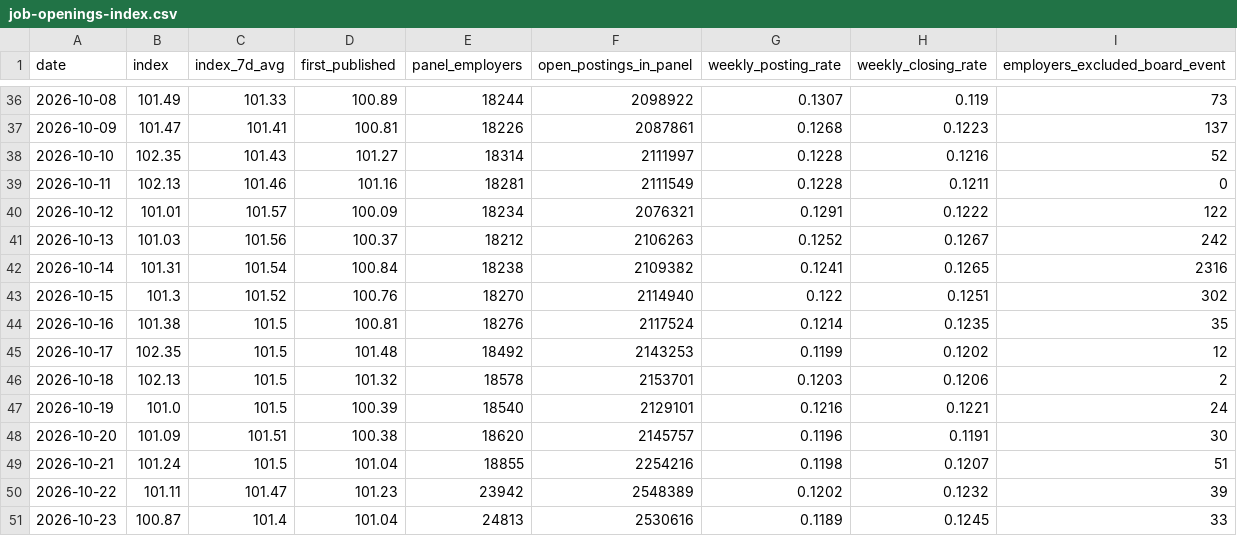
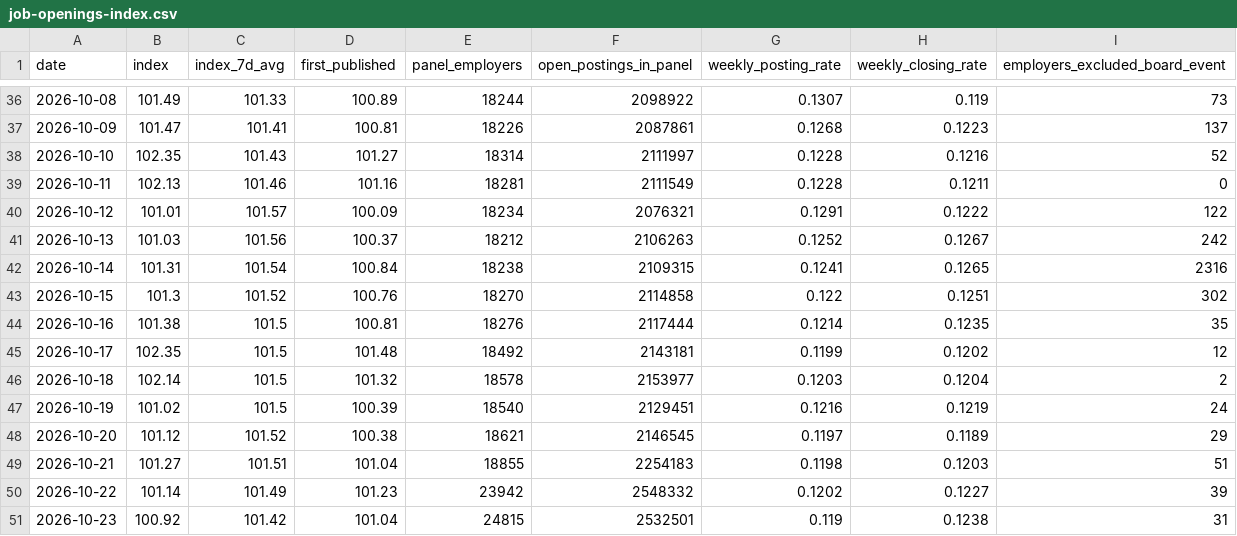
Before and after one commit to veritahire/us-job-openings-index, a CSV file: data/job-openings-index.csv, drawn as a sheet; only a part is shown, gaps mark what is left out; the diff covers the shown part only.

```diff
--- a/data/job-openings-index.csv
+++ b/data/job-openings-index.csv
@@ -41,11 +41,11 @@ date,index,index_7d_avg,first_published,panel_employers,open_postings_in_panel,w
 2026-10-13,101.03,101.56,100.37,18212,2106263,0.1252,0.1267,242
-2026-10-14,101.31,101.54,100.84,18238,2109382,0.1241,0.1265,2316
-2026-10-15,101.3,101.52,100.76,18270,2114940,0.122,0.1251,302
-2026-10-16,101.38,101.5,100.81,18276,2117524,0.1214,0.1235,35
-2026-10-17,102.35,101.5,101.48,18492,2143253,0.1199,0.1202,12
-2026-10-18,102.13,101.5,101.32,18578,2153701,0.1203,0.1206,2
-2026-10-19,101.0,101.5,100.39,18540,2129101,0.1216,0.1221,24
-2026-10-20,101.09,101.51,100.38,18620,2145757,0.1196,0.1191,30
-2026-10-21,101.24,101.5,101.04,18855,2254216,0.1198,0.1207,51
-2026-10-22,101.11,101.47,101.23,23942,2548389,0.1202,0.1232,39
-2026-10-23,100.87,101.4,101.04,24813,2530616,0.1189,0.1245,33
+2026-10-14,101.31,101.54,100.84,18238,2109315,0.1241,0.1265,2316
+2026-10-15,101.3,101.52,100.76,18270,2114858,0.122,0.1251,302
+2026-10-16,101.38,101.5,100.81,18276,2117444,0.1214,0.1235,35
+2026-10-17,102.35,101.5,101.48,18492,2143181,0.1199,0.1202,12
+2026-10-18,102.14,101.5,101.32,18578,2153977,0.1203,0.1204,2
+2026-10-19,101.02,101.5,100.39,18540,2129451,0.1216,0.1219,24
+2026-10-20,101.12,101.52,100.38,18621,2146545,0.1197,0.1189,29
+2026-10-21,101.27,101.51,101.04,18855,2254183,0.1198,0.1203,51
+2026-10-22,101.14,101.49,101.23,23942,2548332,0.1202,0.1227,39
+2026-10-23,100.92,101.42,101.04,24815,2532501,0.119,0.1238,31
```
Also changed, not shown: 1 added row and 7 edited cells elsewhere in this file, 3 other files.
